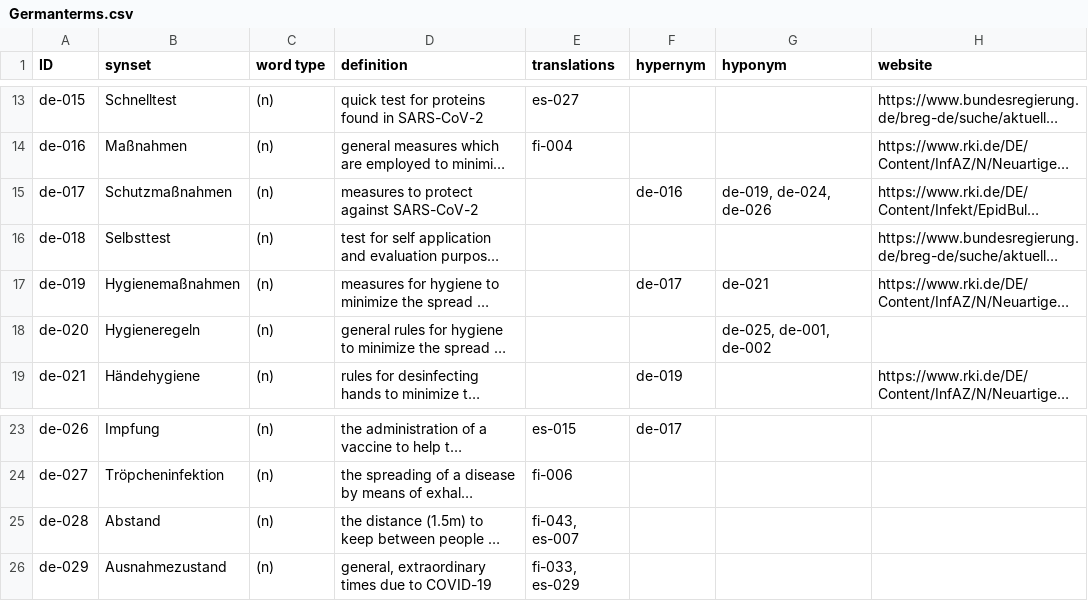
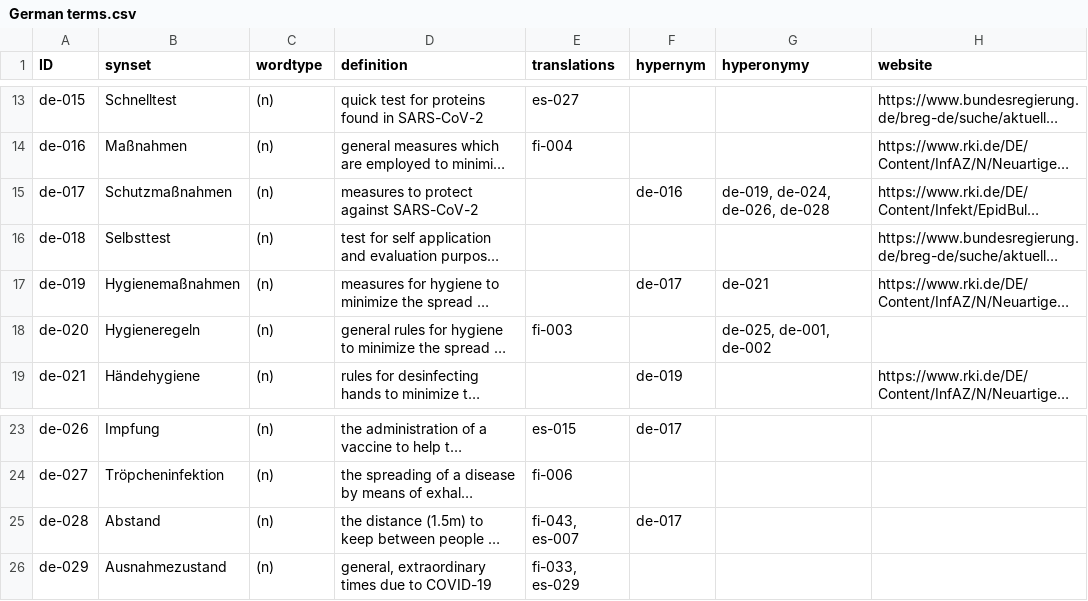
Before and after one commit to CovidNet/covidnet.github.io, a CSV file: data/German terms.csv (was _data/Germanterms.csv), drawn as a sheet; only a part is shown, gaps mark what is left out; long unchanged cells end in …; the diff names each change by its address in the sheet, - before the commit and + after, or states it on an @@ line.

Commit message:
clean up and update data

```diff
--- a/_data/Germanterms.csv
+++ b/data/German terms.csv
-C1: word type
+C1: wordtype
-G1: hyponym
+G1: hyperonymy
-G15 (hyperonymy): de-019, de-024, de-026
+G15 (hyperonymy): de-019, de-024, de-026, de-028
-E18 (translations): (empty)
+E18 (translations): fi-003
-F25 (hypernym): (empty)
+F25 (hypernym): de-017
```
Also changed, not shown: 23 other files.
